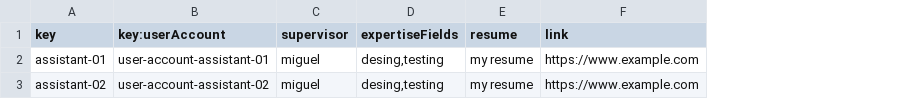
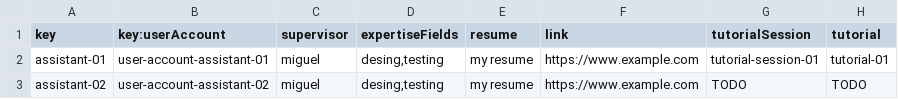
Before and after one commit to josrojrom1/C1.04.02, a CSV file: src/main/webapp/WEB-INF/resources/sample-data/assistant.csv, drawn as a sheet; the diff names each change by its address in the sheet, - before the commit and + after, or states it on an @@ line.

Commit message:
csv de assistant, session y tutorial

```diff
--- a/src/main/webapp/WEB-INF/resources/sample-data/assistant.csv
+++ b/src/main/webapp/WEB-INF/resources/sample-data/assistant.csv
+column G (tutorialSession), rows 2-3: tutorial-session-01 | TODO
+column H (tutorial), rows 2-3: tutorial-01 | TODO
```
Also changed, not shown: 2 other files.
